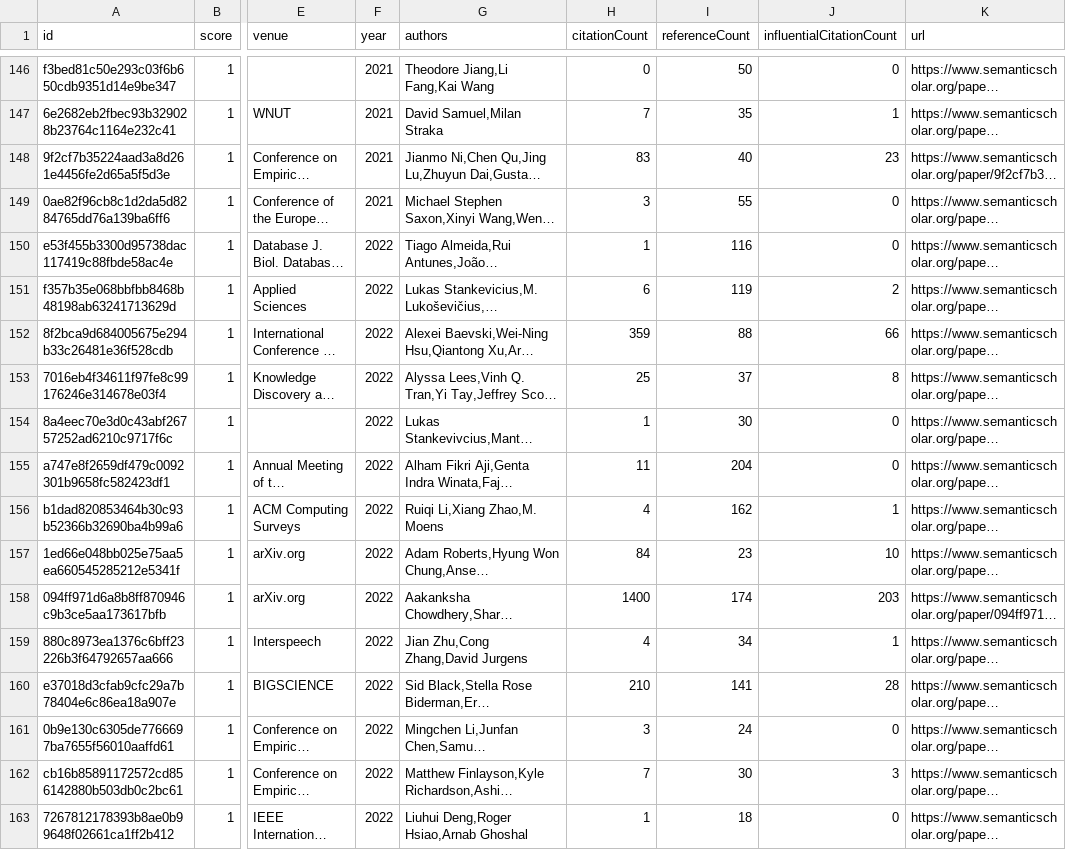
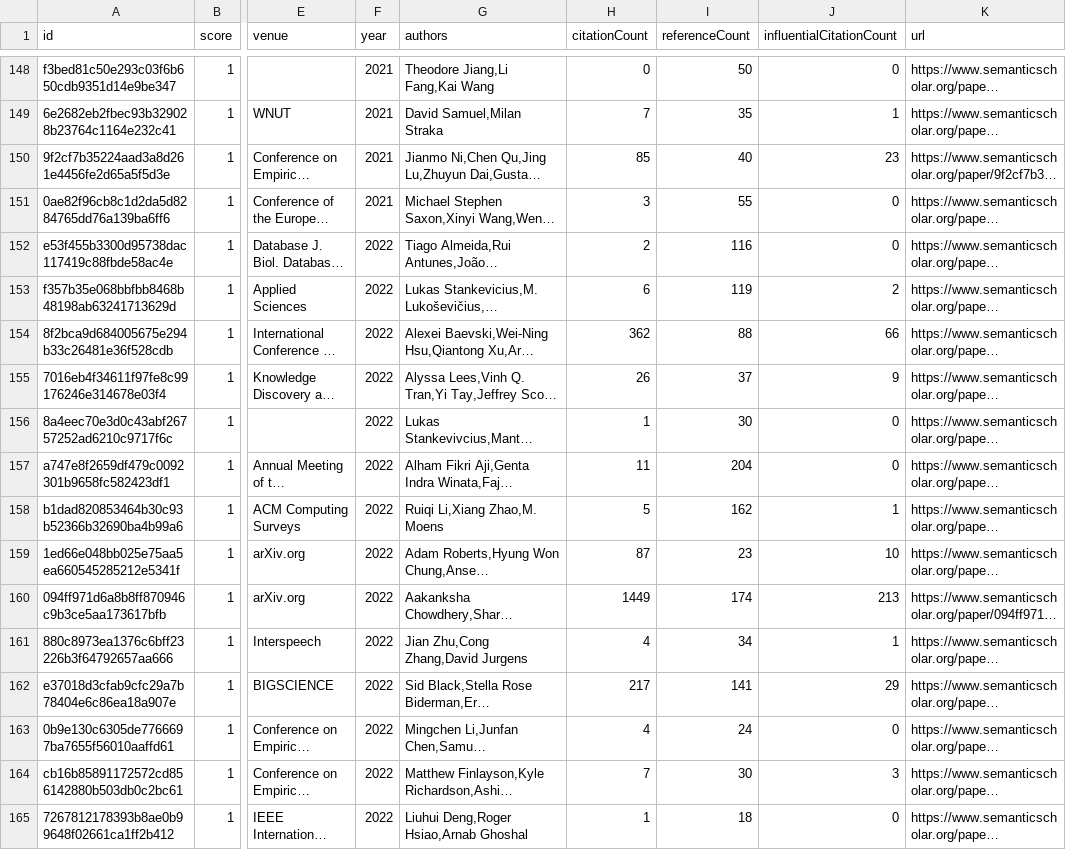
Before and after one commit to avi-jit/tokenization, a CSV file: data/candidatePapers.csv, drawn as a sheet; only a part is shown, gaps mark what is left out; long unchanged cells end in …; addresses are those after the commit; the diff covers the shown part only; the diff names each change by its address in the sheet, - before the commit and + after, or states it on an @@ line.

```diff
--- a/data/candidatePapers.csv
+++ b/data/candidatePapers.csv
-H150 (citationCount): 83
+H150 (citationCount): 85
-H152 (citationCount): 1
+H152 (citationCount): 2
-H154 (citationCount): 359
+H154 (citationCount): 362
-H155 (citationCount): 25
+H155 (citationCount): 26
-J155 (influentialCitationCount): 8
+J155 (influentialCitationCount): 9
-H158 (citationCount): 4
+H158 (citationCount): 5
-H159 (citationCount): 84
+H159 (citationCount): 87
-H160 (citationCount): 1400
+H160 (citationCount): 1449
-J160 (influentialCitationCount): 203
+J160 (influentialCitationCount): 213
-H162 (citationCount): 210
+H162 (citationCount): 217
-J162 (influentialCitationCount): 28
+J162 (influentialCitationCount): 29
-H163 (citationCount): 3
+H163 (citationCount): 4
```
Also changed, not shown: 5 added rows, 5 removed rows and 47 edited cells elsewhere in this file, 2 other files.
